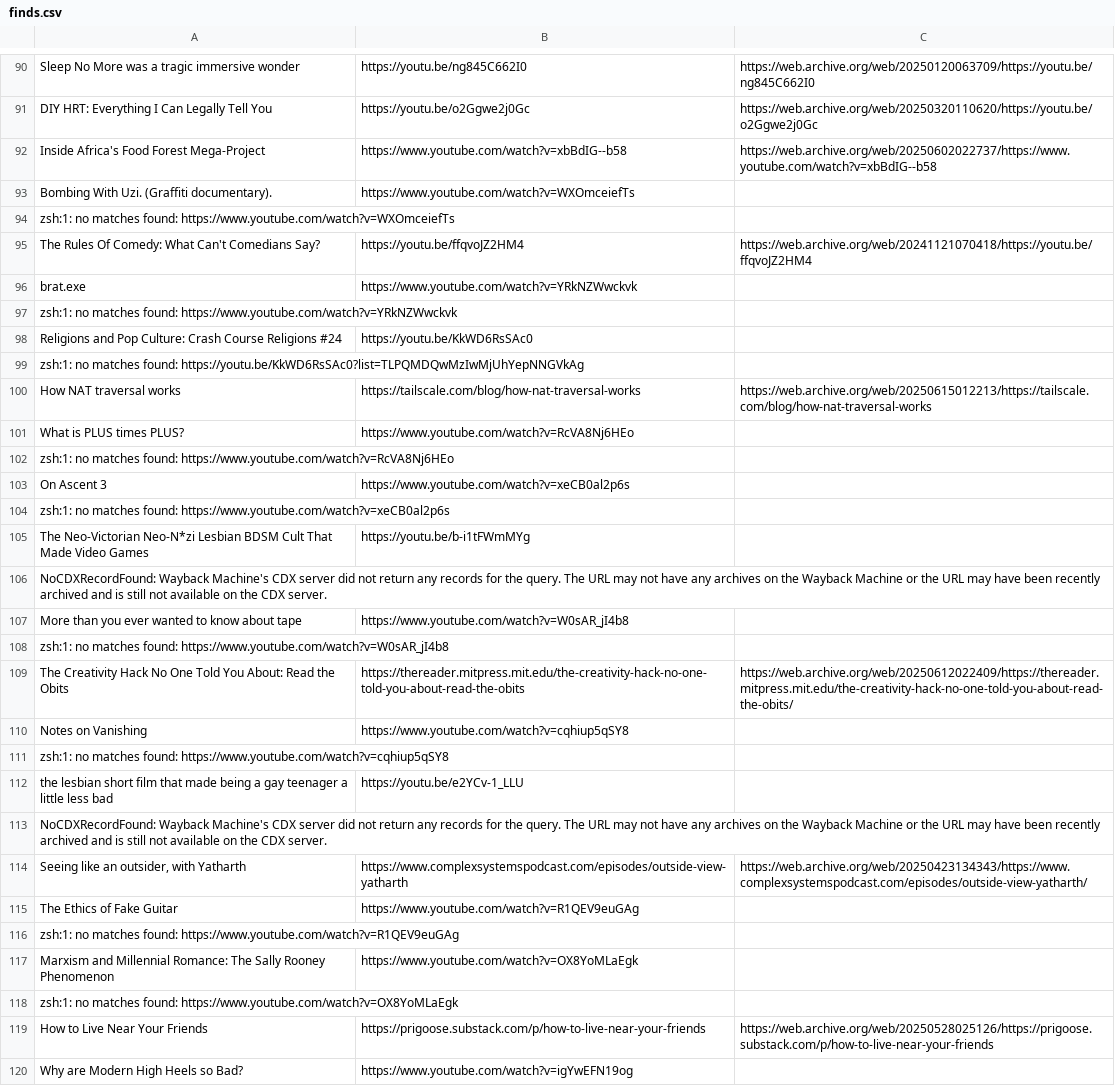
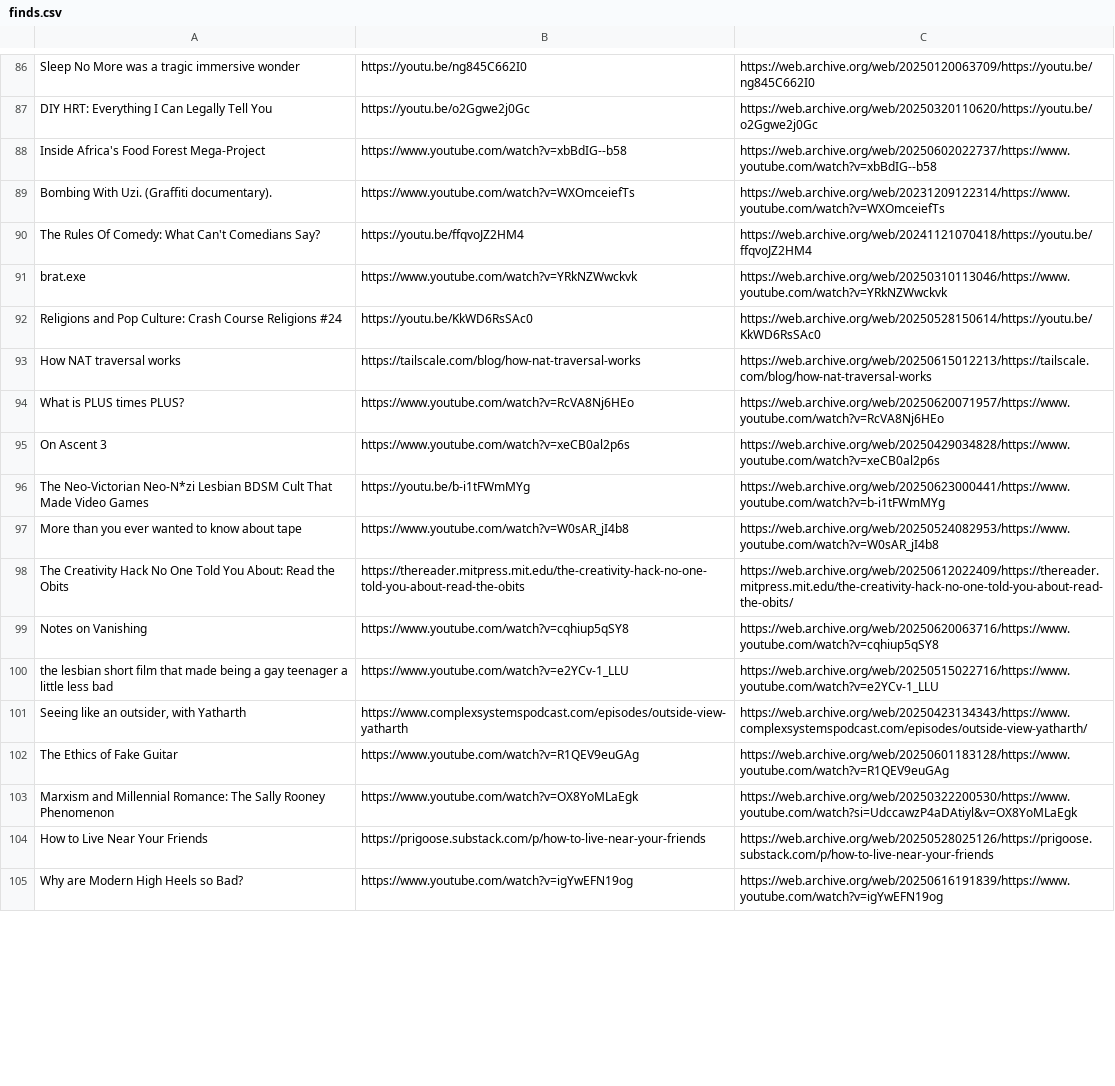
Before and after one commit to Cynosure-North/Website, a CSV file: content/finds/finds.csv, drawn as a sheet; only a part is shown, gaps mark what is left out; the diff covers the shown part only.

Commit message:
Archive finds

```diff
--- a/content/finds/finds.csv
+++ b/content/finds/finds.csv
@@ -93,2 +89 @@ Inside Africa's Food Forest Mega-Project;https://www.youtube.com/watch?v=xbBdIG-
-Bombing With Uzi. (Graffiti documentary).;https://www.youtube.com/watch?v=WXOmceiefTs;
-	zsh:1: no matches found: https://www.youtube.com/watch?v=WXOmceiefTs
+Bombing With Uzi. (Graffiti documentary).;https://www.youtube.com/watch?v=WXOmceiefTs;https://web.archive.org/web/20231209122314/https://www.youtube.com/watch?v=WXOmceiefTs
@@ -96,4 +91,2 @@ The Rules Of Comedy: What Can't Comedians Say?;https://youtu.be/ffqvoJZ2HM4; htt
-brat.exe;https://www.youtube.com/watch?v=YRkNZWwckvk;
-	zsh:1: no matches found: https://www.youtube.com/watch?v=YRkNZWwckvk
-Religions and Pop Culture: Crash Course Religions #24;https://youtu.be/KkWD6RsSAc0
-	zsh:1: no matches found: https://youtu.be/KkWD6RsSAc0?list=TLPQMDQwMzIwMjUhYepNNGVkAg
+brat.exe;https://www.youtube.com/watch?v=YRkNZWwckvk;https://web.archive.org/web/20250310113046/https://www.youtube.com/watch?v=YRkNZWwckvk
+Religions and Pop Culture: Crash Course Religions #24;https://youtu.be/KkWD6RsSAc0;https://web.archive.org/web/20250528150614/https://youtu.be/KkWD6RsSAc0
@@ -101,8 +94,4 @@ How NAT traversal works;https://tailscale.com/blog/how-nat-traversal-works; http
-What is PLUS times PLUS?;https://www.youtube.com/watch?v=RcVA8Nj6HEo;
-	zsh:1: no matches found: https://www.youtube.com/watch?v=RcVA8Nj6HEo
-On Ascent 3;https://www.youtube.com/watch?v=xeCB0al2p6s;
-	zsh:1: no matches found: https://www.youtube.com/watch?v=xeCB0al2p6s
-The Neo-Victorian Neo-N*zi Lesbian BDSM Cult That Made Video Games;https://youtu.be/b-i1tFWmMYg;
-	NoCDXRecordFound: Wayback Machine's CDX server did not return any records for the query. The URL may not have any archives  on the Wayback Machine or the URL may have been recently archived and is still not available on the CDX server.
-More than you ever wanted to know about tape;https://www.youtube.com/watch?v=W0sAR_jI4b8;
-	zsh:1: no matches found: https://www.youtube.com/watch?v=W0sAR_jI4b8
+What is PLUS times PLUS?;https://www.youtube.com/watch?v=RcVA8Nj6HEo;https://web.archive.org/web/20250620071957/https://www.youtube.com/watch?v=RcVA8Nj6HEo
+On Ascent 3;https://www.youtube.com/watch?v=xeCB0al2p6s;https://web.archive.org/web/20250429034828/https://www.youtube.com/watch?v=xeCB0al2p6s
+The Neo-Victorian Neo-N*zi Lesbian BDSM Cult That Made Video Games;https://youtu.be/b-i1tFWmMYg;https://web.archive.org/web/20250623000441/https://www.youtube.com/watch?v=b-i1tFWmMYg
+More than you ever wanted to know about tape;https://www.youtube.com/watch?v=W0sAR_jI4b8;https://web.archive.org/web/20250524082953/https://www.youtube.com/watch?v=W0sAR_jI4b8
@@ -110,4 +99,2 @@ The Creativity Hack No One Told You About: Read the Obits;https://thereader.mitp
-Notes on Vanishing;https://www.youtube.com/watch?v=cqhiup5qSY8;
-	zsh:1: no matches found: https://www.youtube.com/watch?v=cqhiup5qSY8
-the lesbian short film that made being a gay teenager a little less bad;https://youtu.be/e2YCv-1_LLU;
-	NoCDXRecordFound: Wayback Machine's CDX server did not return any records for the query. The URL may not have any archives  on the Wayback Machine or the URL may have been recently archived and is still not available on the CDX server.
+Notes on Vanishing;https://www.youtube.com/watch?v=cqhiup5qSY8;https://web.archive.org/web/20250620063716/https://www.youtube.com/watch?v=cqhiup5qSY8
+the lesbian short film that made being a gay teenager a little less bad;https://www.youtube.com/watch?v=e2YCv-1_LLU;https://web.archive.org/web/20250515022716/https://www.youtube.com/watch?v=e2YCv-1_LLU
@@ -115,4 +102,2 @@ Seeing like an outsider, with Yatharth;https://www.complexsystemspodcast.com/epi
-The Ethics of Fake Guitar;https://www.youtube.com/watch?v=R1QEV9euGAg;
-	zsh:1: no matches found: https://www.youtube.com/watch?v=R1QEV9euGAg
-Marxism and Millennial Romance: The Sally Rooney Phenomenon;https://www.youtube.com/watch?v=OX8YoMLaEgk;
-	zsh:1: no matches found: https://www.youtube.com/watch?v=OX8YoMLaEgk
+The Ethics of Fake Guitar;https://www.youtube.com/watch?v=R1QEV9euGAg;https://web.archive.org/web/20250601183128/https://www.youtube.com/watch?v=R1QEV9euGAg
+Marxism and Millennial Romance: The Sally Rooney Phenomenon;https://www.youtube.com/watch?v=OX8YoMLaEgk;https://web.archive.org/web/20250322200530/https://www.youtube.com/watch?si=UdccawzP4aDAtiyl&v=OX8YoMLaEgk
@@ -120 +105 @@ How to Live Near Your Friends;https://prigoose.substack.com/p/how-to-live-near-y
-Why are Modern High Heels so Bad?;https://www.youtube.com/watch?v=igYwEFN19og;
+Why are Modern High Heels so Bad?;https://www.youtube.com/watch?v=igYwEFN19og;https://web.archive.org/web/20250616191839/https://www.youtube.com/watch?v=igYwEFN19og
```
Also changed, not shown: 9 removed rows and 11 edited cells elsewhere in this file, 2 other files.
